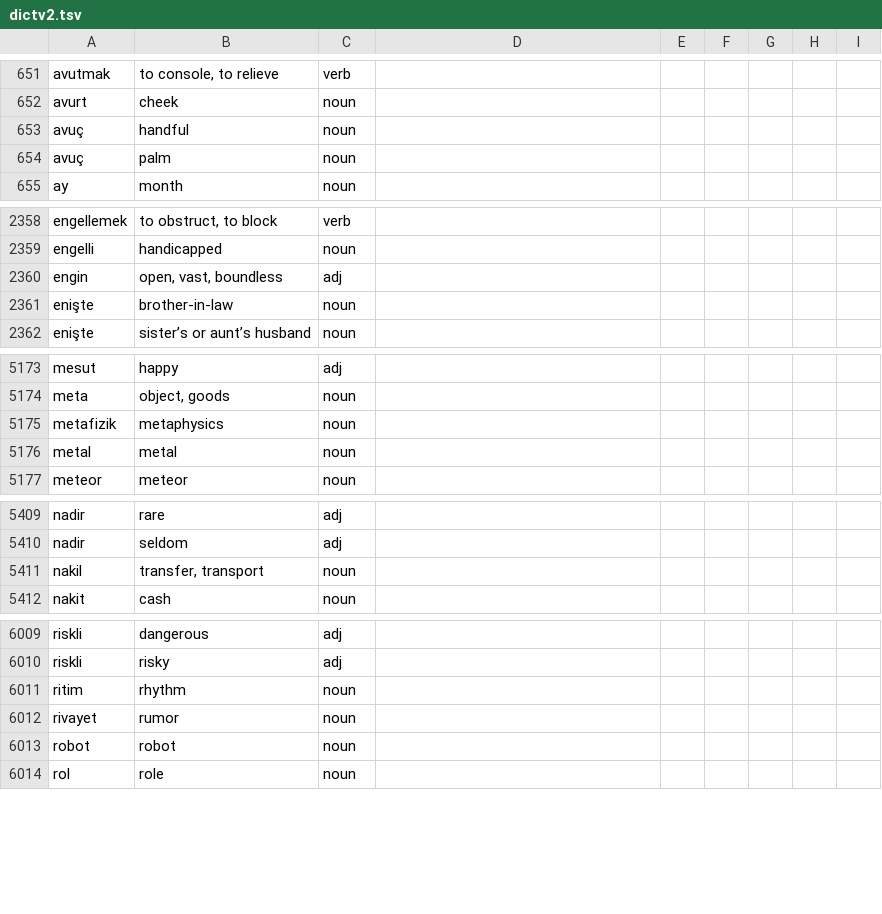
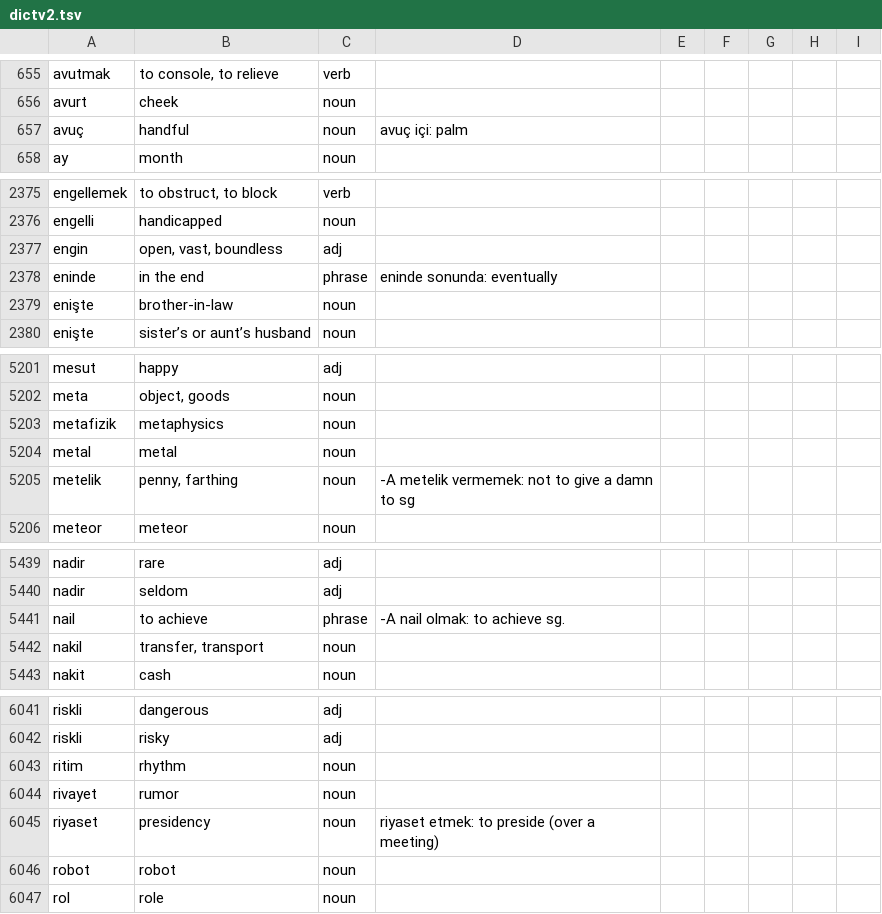
Before and after one commit to baloghe/tr_en_dictionary, a TSV file: input/dictv2.tsv, drawn as a sheet; only a part is shown, gaps mark what is left out; the diff covers the shown part only.

```diff
--- a/input/dictv2.tsv
+++ b/input/dictv2.tsv
@@ -652,4 +656,3 @@ avutmak	to console, to relieve	verb
 avurt	cheek	noun
-avuç	handful	noun
-avuç	palm	noun
+avuç	handful	noun	avuç içi: palm
 ay	month	noun
@@ -2360,2 +2377,3 @@ engelli	handicapped	noun
 engin	open, vast, boundless	adj
+eninde	in the end	phrase	eninde sonunda: eventually
 enişte	brother-in-law	noun
@@ -5176,2 +5204,3 @@ metafizik	metaphysics	noun
 metal	metal	noun
+metelik	penny, farthing	noun	-A metelik vermemek: not to give a damn to sg
 meteor	meteor	noun
@@ -5410,2 +5440,3 @@ nadir	rare	adj
 nadir	seldom	adj
+nail	to achieve	phrase	-A nail olmak: to achieve sg.
 nakil	transfer, transport	noun
@@ -6012,2 +6044,3 @@ ritim	rhythm	noun
 rivayet	rumor	noun
+riyaset	presidency	noun	riyaset etmek: to preside (over a meeting)
 robot	robot	noun
```
Also changed, not shown: 44 added rows, 4 removed rows and 23 edited cells elsewhere in this file.
